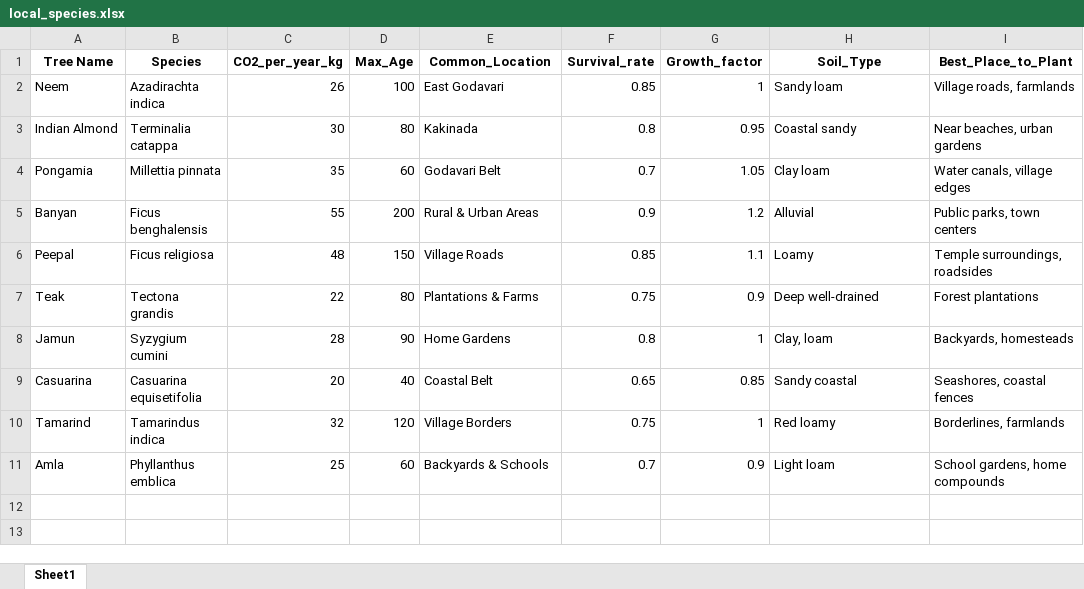
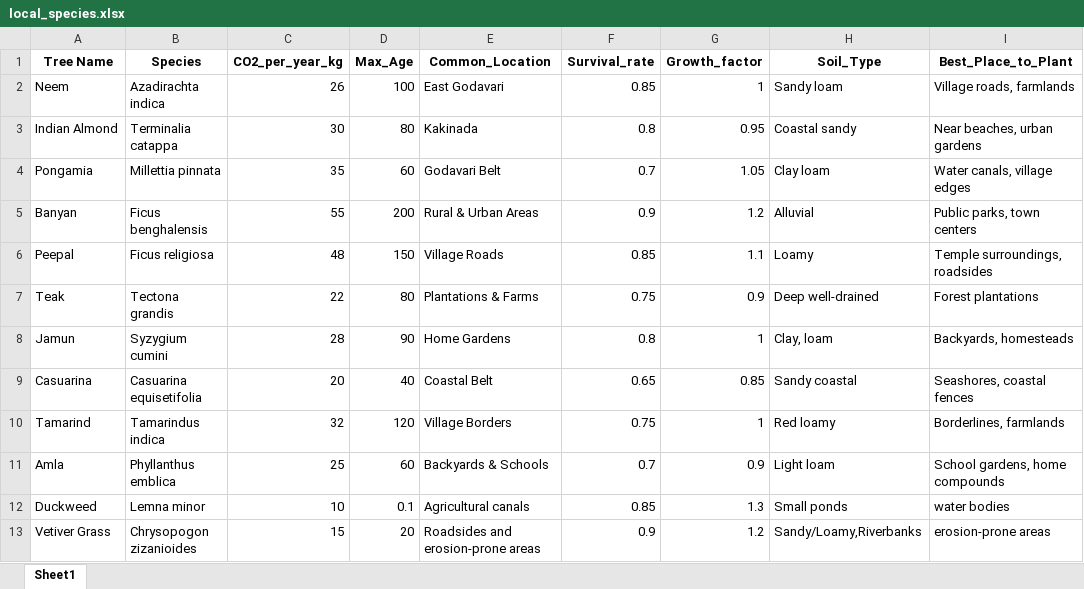
Before and after one commit to vaishnavivangala11/afforestation-impact-modelling, an Excel workbook: local_species.xlsx, sheet Sheet1, drawn as a sheet; values as stored, in another font and other column widths than the file's, no borders; the diff names each change by its address in the sheet, - before the commit and + after, or states it on an @@ line.

Commit message:
Add files via upload

```diff
--- a/local_species.xlsx (sheet Sheet1)
+++ b/local_species.xlsx (sheet Sheet1)
+row 12: Duckweed | Lemna minor | 10 | 0.1 | Agricultural canals | 0.85 | 1.3 | Small ponds | water bodies
+row 13: Vetiver Grass | Chrysopogon zizanioides | 15 | 20 | Roadsides and erosion-prone areas | 0.9 | 1.2 | Sandy/Loamy,Riverbanks | erosion-prone areas
```
